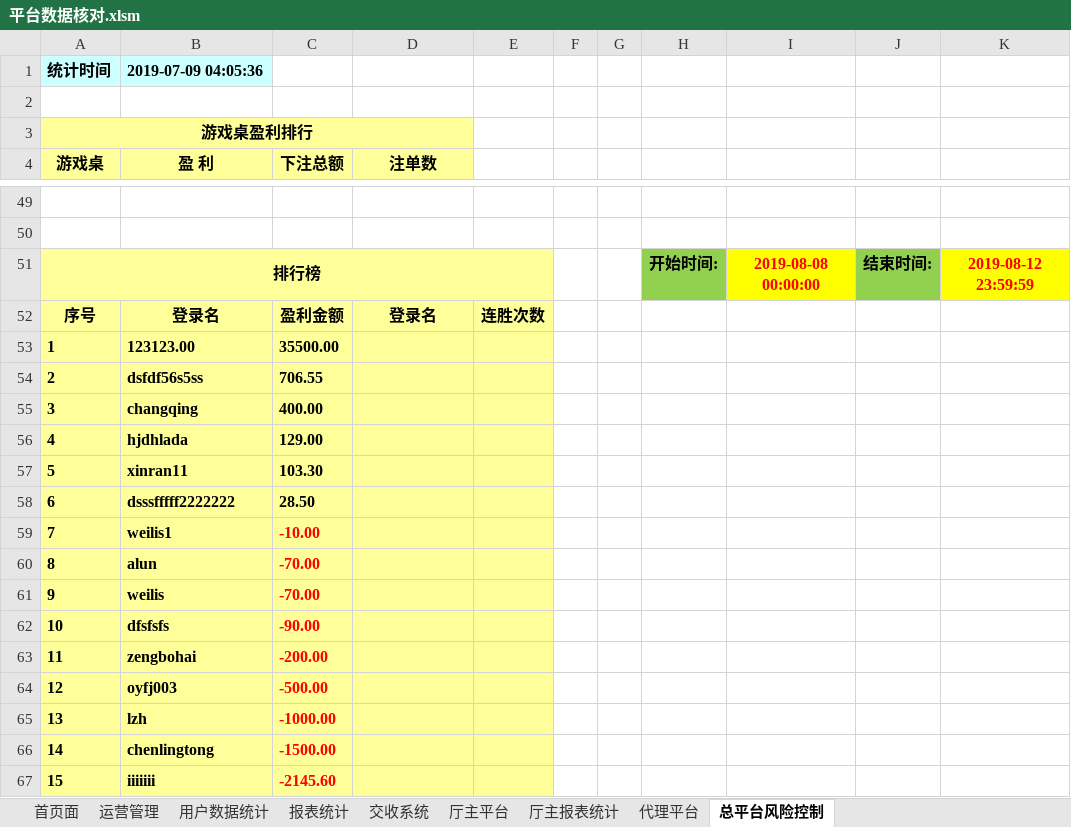
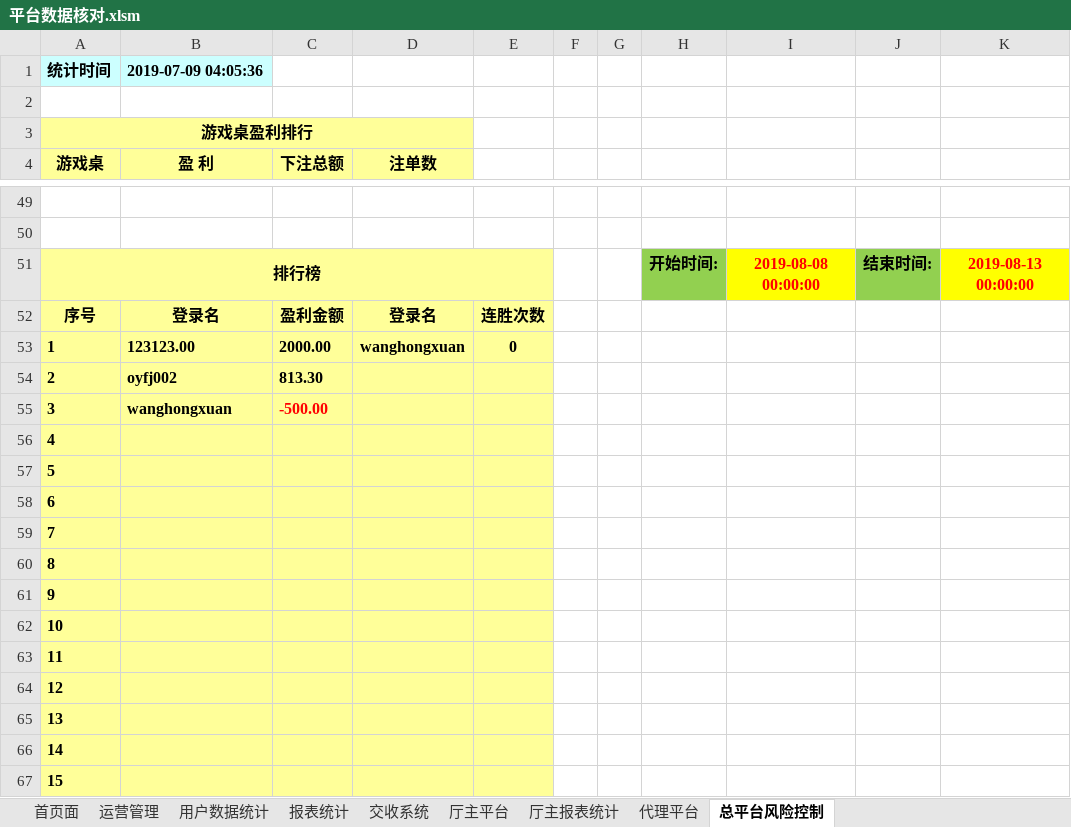
Before and after one commit to kaxisensen/Datachecktools, an Excel workbook: 平台数据核对.xlsm, sheet 总平台风险控制, drawn as a sheet; only a part is shown, gaps mark what is left out; values as stored, in another font and other column widths than the file's, no borders; charts and pictures not drawn; the diff covers the shown part only; the diff names each change by its address in the sheet, - before the commit and + after, or states it on an @@ line.

```diff
--- a/平台数据核对.xlsm (sheet 总平台风险控制)
+++ b/平台数据核对.xlsm (sheet 总平台风险控制)
-K51: 2019-08-12 23:59:59
+K51: 2019-08-13 00:00:00
-C53 (下注总额): 35500.00
+C53 (下注总额): 2000.00
-D53 (注单数): (empty)
+D53 (注单数): wanghongxuan
-E53: (empty)
+E53: 0
-B54 (盈 利): dsfdf56s5ss
+B54 (盈 利): oyfj002
-C54 (下注总额): 706.55
+C54 (下注总额): 813.30
-B55 (盈 利): changqing
+B55 (盈 利): wanghongxuan
-C55 (下注总额): 400.00
+C55 (下注总额): -500.00
-C55 text colour: black
+C55 text colour: #FF0000
-B56 (盈 利): hjdhlada
+B56 (盈 利): (empty)
-C56 (下注总额): 129.00
+C56 (下注总额): (empty)
-B57 (盈 利): xinran11
+B57 (盈 利): (empty)
-C57 (下注总额): 103.30
+C57 (下注总额): (empty)
-B58 (盈 利): dsssfffff2222222
+B58 (盈 利): (empty)
-C58 (下注总额): 28.50
+C58 (下注总额): (empty)
-B59 (盈 利): weilis1
+B59 (盈 利): (empty)
-C59 (下注总额): -10.00
+C59 (下注总额): (empty)
-B60 (盈 利): alun
+B60 (盈 利): (empty)
-C60:C61 (下注总额): -70.00
+C60:C61 (下注总额): (empty)
-B61 (盈 利): weilis
+B61 (盈 利): (empty)
-B62 (盈 利): dfsfsfs
+B62 (盈 利): (empty)
-C62 (下注总额): -90.00
+C62 (下注总额): (empty)
-B63 (盈 利): zengbohai
+B63 (盈 利): (empty)
-C63 (下注总额): -200.00
+C63 (下注总额): (empty)
-B64 (盈 利): oyfj003
+B64 (盈 利): (empty)
-C64 (下注总额): -500.00
+C64 (下注总额): (empty)
-B65 (盈 利): lzh
+B65 (盈 利): (empty)
-C65 (下注总额): -1000.00
+C65 (下注总额): (empty)
-B66 (盈 利): chenlingtong
+B66 (盈 利): (empty)
-C66 (下注总额): -1500.00
+C66 (下注总额): (empty)
-B67 (盈 利): iiiiiii
+B67 (盈 利): (empty)
-C67 (下注总额): -2145.60
+C67 (下注总额): (empty)
```
Also changed, not shown: 10 edited cells elsewhere in this sheet, 1 other file.
